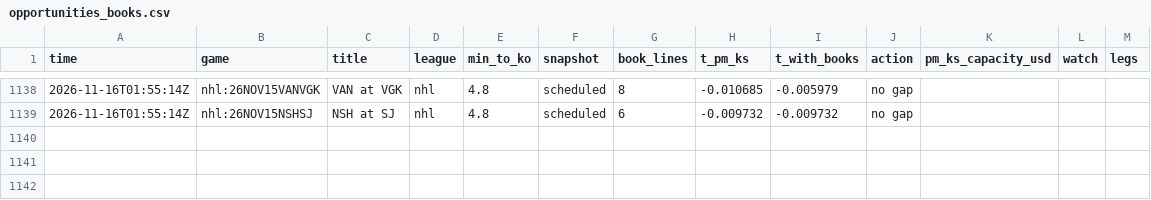
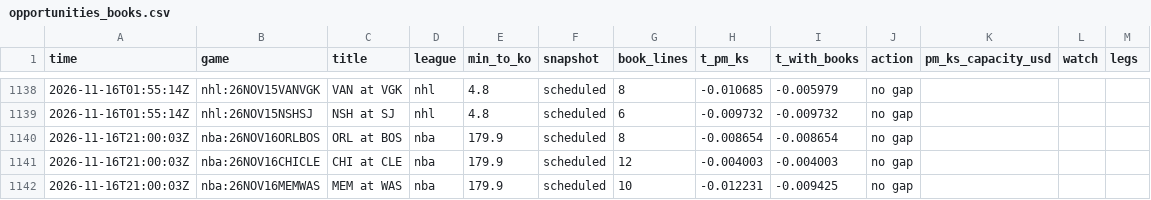
Before and after one commit to TFGdeprova/tfg-upf-test, a CSV file: results/opportunities_books.csv, drawn as a sheet; only a part is shown, gaps mark what is left out; the diff names each change by its address in the sheet, - before the commit and + after, or states it on an @@ line.

```diff
--- a/results/opportunities_books.csv
+++ b/results/opportunities_books.csv
+row 1140: 2026-11-16T21:00:03Z | nba:26NOV16ORLBOS | ORL at BOS | nba | 179.9 | scheduled | 8 | -0.008654 | -0.008654 | no gap
+row 1141: 2026-11-16T21:00:03Z | nba:26NOV16CHICLE | CHI at CLE | nba | 179.9 | scheduled | 12 | -0.004003 | -0.004003 | no gap
+row 1142: 2026-11-16T21:00:03Z | nba:26NOV16MEMWAS | MEM at WAS | nba | 179.9 | scheduled | 10 | -0.012231 | -0.009425 | no gap
```
Also changed, not shown: 4 other files.
